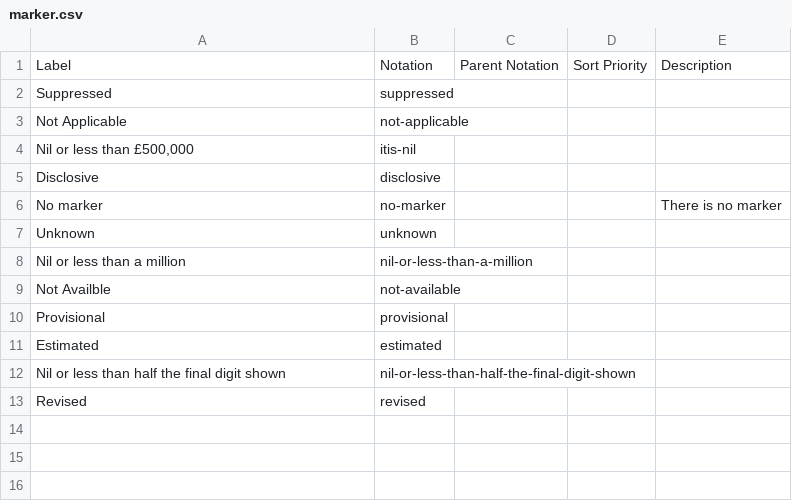
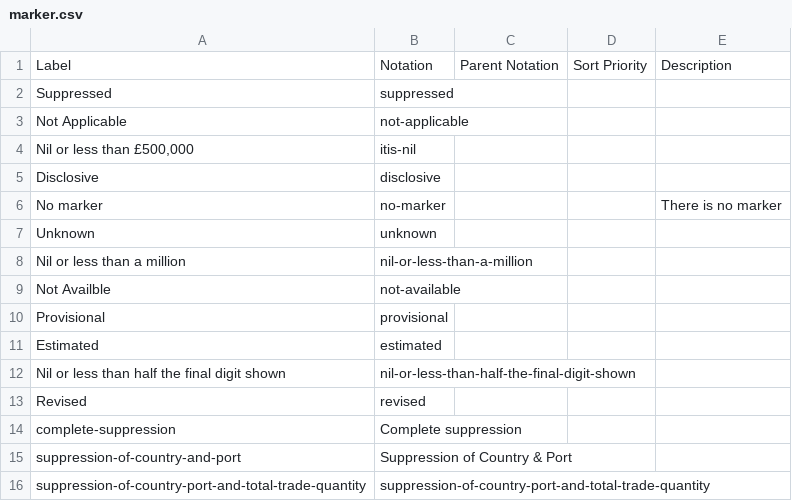
Before and after one commit to GSS-Cogs/family-trade, a CSV file: reference/codelists/marker.csv, drawn as a sheet; the diff names each change by its address in the sheet, - before the commit and + after, or states it on an @@ line.

Commit message:
Issue #14 - Added info.json mapping with corresponding Spec.md for a DE to remove unnecessary columns, map & pivot the dataset. Added new

```diff
--- a/reference/codelists/marker.csv
+++ b/reference/codelists/marker.csv
+row 14: complete-suppression | Complete suppression
+row 15: suppression-of-country-and-port | Suppression of Country & Port
+row 16: suppression-of-country-port-and-total-trade-quantity | suppression-of-country-port-and-total-trade-quantity
```
Also changed, not shown: reference/measures.csv, 8 other files.
